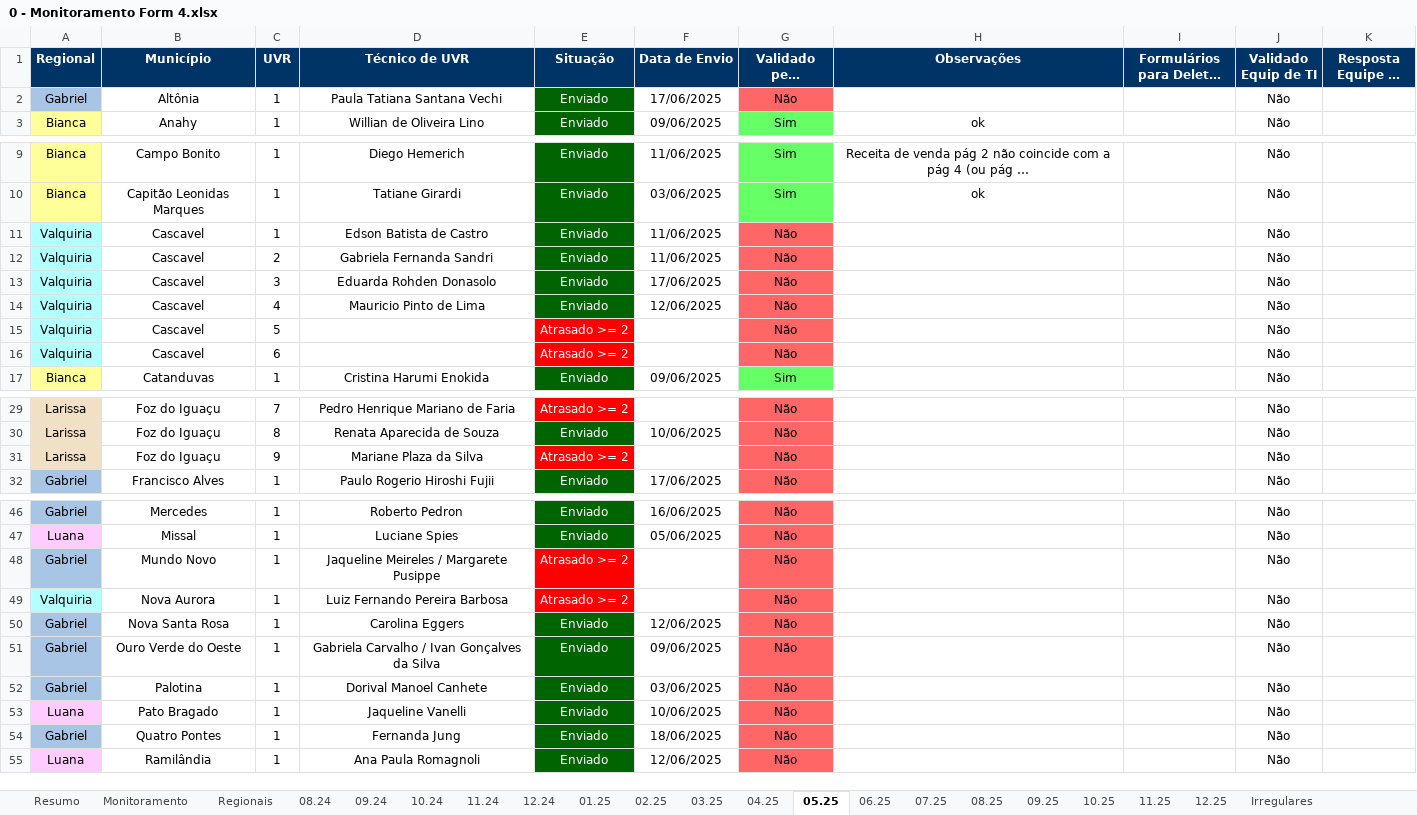
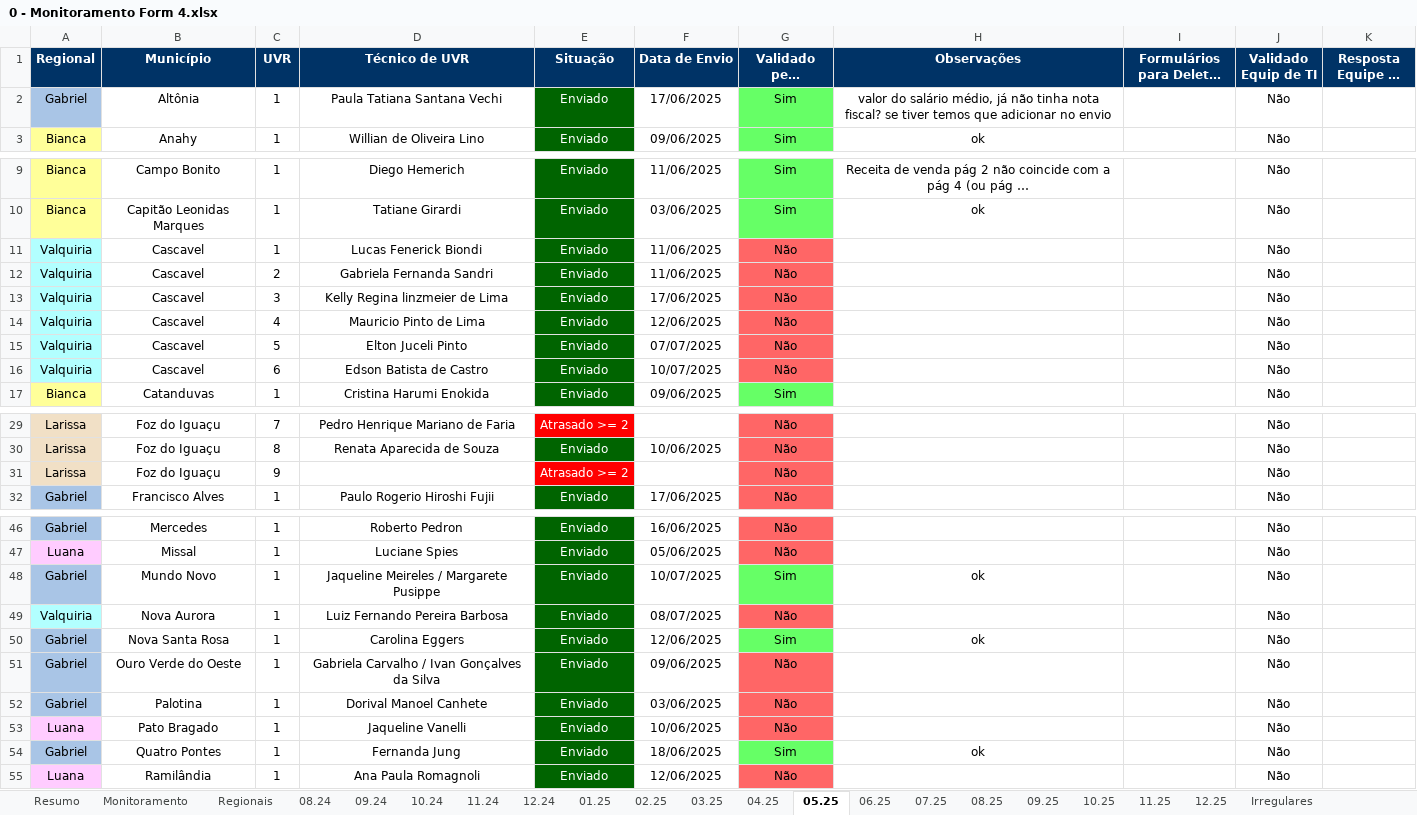
Before and after one commit to Josimarhdev/form_scripts, an Excel workbook: inputs/0 - GRS II/0 - Monitoramento Form 4.xlsx, sheet 05.25, drawn as a sheet; only a part is shown, gaps mark what is left out; long unchanged cells end in …; values as stored, in another font and other column widths than the file's, no borders; charts and pictures and conditional formats not drawn; the diff covers the shown part only; the diff names each change by its address in the sheet, - before the commit and + after, or states it on an @@ line.

```diff
--- a/inputs/0 - GRS II/0 - Monitoramento Form 4.xlsx (sheet 05.25)
+++ b/inputs/0 - GRS II/0 - Monitoramento Form 4.xlsx (sheet 05.25)
-G2 (Validado pelo Regional): Não
+G2 (Validado pelo Regional): Sim
-G2 fill: #FF6666
+G2 fill: #66FF66
-H2 (Observações): (empty)
+H2 (Observações): valor do salário médio, já não tinha nota fiscal? se tiver temos que adicionar no envio
-D11 (Técnico de UVR): Edson Batista de Castro
+D11 (Técnico de UVR): Lucas Fenerick Biondi
-D13 (Técnico de UVR): Eduarda Rohden Donasolo
+D13 (Técnico de UVR): Kelly Regina linzmeier de Lima
-D15 (Técnico de UVR): (empty)
+D15 (Técnico de UVR): Elton Juceli Pinto
-E15:E16 (Situação): Atrasado >= 2
+E15:E16 (Situação): Enviado
-E15:E16 fill: #FF0000
+E15:E16 fill: #006400
-F15 (Data de Envio): (empty)
+F15 (Data de Envio): 07/07/2025
-D16 (Técnico de UVR): (empty)
+D16 (Técnico de UVR): Edson Batista de Castro
-F16 (Data de Envio): (empty)
+F16 (Data de Envio): 10/07/2025
-D31 (Técnico de UVR): Mariane Plaza da Silva
+D31 (Técnico de UVR): (empty)
-E48:E49 (Situação): Atrasado >= 2
+E48:E49 (Situação): Enviado
-E48:E49 fill: #FF0000
+E48:E49 fill: #006400
-F48 (Data de Envio): (empty)
+F48 (Data de Envio): 10/07/2025
-G48 (Validado pelo Regional): Não
+G48 (Validado pelo Regional): Sim
-G48 fill: #FF6666
+G48 fill: #66FF66
-H48 (Observações): (empty)
+H48 (Observações): ok
-F49 (Data de Envio): (empty)
+F49 (Data de Envio): 08/07/2025
-G50 (Validado pelo Regional): Não
+G50 (Validado pelo Regional): Sim
-G50 fill: #FF6666
+G50 fill: #66FF66
-H50 (Observações): (empty)
+H50 (Observações): ok
-G54 (Validado pelo Regional): Não
+G54 (Validado pelo Regional): Sim
-G54 fill: #FF6666
+G54 fill: #66FF66
-H54 (Observações): (empty)
+H54 (Observações): ok
```
Also changed, not shown: 1 edited cell elsewhere in this sheet, sheet Regionais, sheet Monitoramento, sheet Resumo, sheet 06.25, sheet 11.24, sheet 12.24, 14 more sheets, formulas that keep their value, charts or pictures, inputs/0 - Belém/0 - Monitoramento Form 1, 2 e 3.xlsx, inputs/0 - Belém/0 - Monitoramento Form 4.xlsx, 14 other files.
